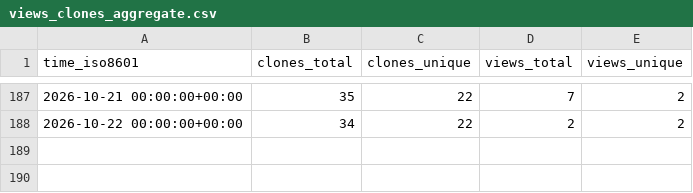
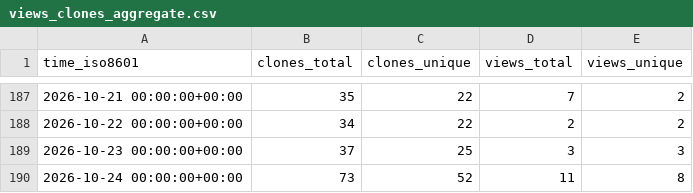
Before and after one commit to jens62/geberit-aquaclean, a CSV file: jens62/geberit-aquaclean/ghrs-data/views_clones_aggregate.csv, drawn as a sheet; only a part is shown, gaps mark what is left out; the diff names each change by its address in the sheet, - before the commit and + after, or states it on an @@ line.

```diff
--- a/jens62/geberit-aquaclean/ghrs-data/views_clones_aggregate.csv
+++ b/jens62/geberit-aquaclean/ghrs-data/views_clones_aggregate.csv
+row 189: 2026-10-23 00:00:00+00:00 | 37 | 25 | 3 | 3
+row 190: 2026-10-24 00:00:00+00:00 | 73 | 52 | 11 | 8
```
Also changed, not shown: 1 other file.
